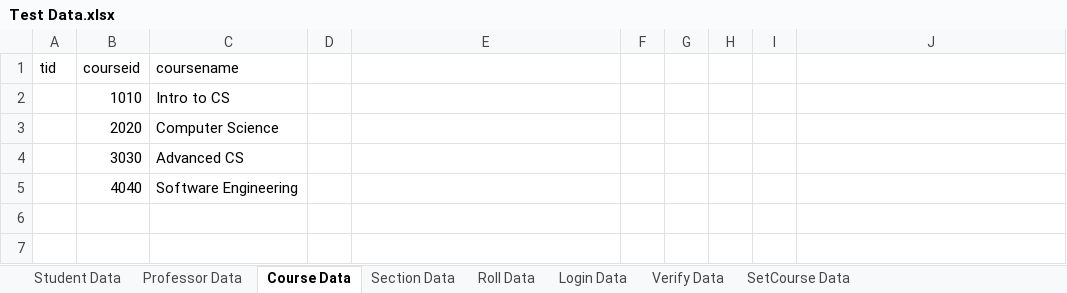
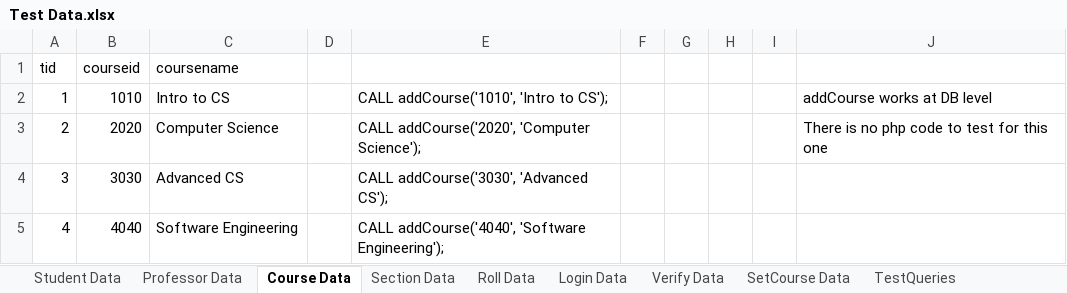
Before and after one commit to Prim-GSU/attend-in, an Excel workbook: Test Data.xlsx, sheet Course Data, drawn as a sheet; values as stored, in another font and other column widths than the file's, no borders; the diff names each change by its address in the sheet, - before the commit and + after, or states it on an @@ line.

Commit message:
Add files via upload
Added test data spreadsheet

```diff
--- a/Test Data.xlsx (sheet Course Data)
+++ b/Test Data.xlsx (sheet Course Data)
+sheet tab: TestQueries
-A2 (tid): (empty)
+A2 (tid): 1
-E2: (empty)
+E2: CALL addCourse('1010', 'Intro to CS');
-J2: (empty)
+J2: addCourse works at DB level
-A3 (tid): (empty)
+A3 (tid): 2
-E3: (empty)
+E3: CALL addCourse('2020', 'Computer Science');
-J3: (empty)
+J3: There is no php code to test for this one
-A4 (tid): (empty)
+A4 (tid): 3
-E4: (empty)
+E4: CALL addCourse('3030', 'Advanced CS');
-A5 (tid): (empty)
+A5 (tid): 4
-E5: (empty)
+E5: CALL addCourse('4040', 'Software Engineering');
```
Also changed, not shown: sheet Section Data, sheet Professor Data, sheet Student Data.
